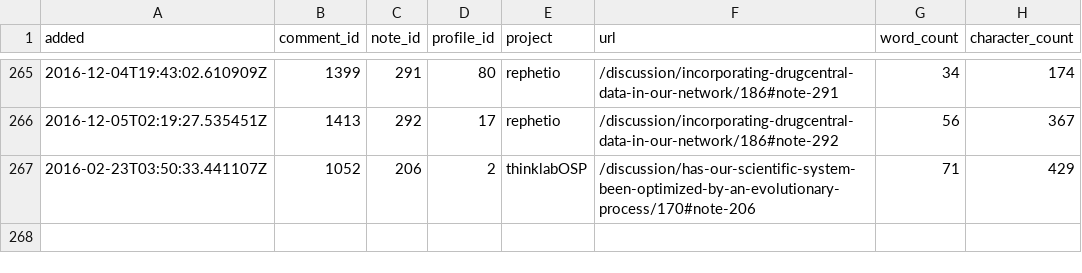
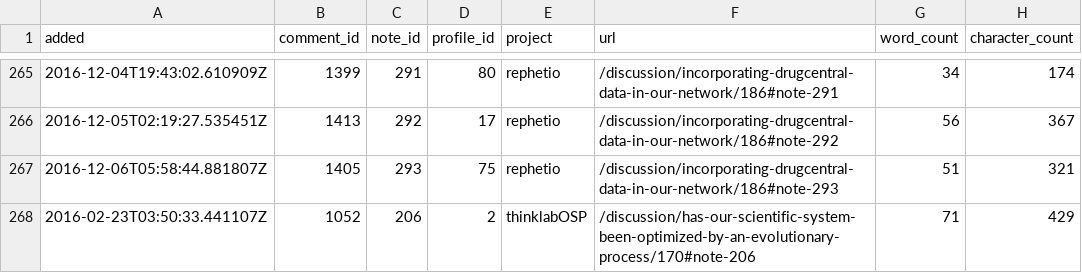
Before and after one commit to dhimmel/thinklytics, a TSV file: process/table/notes.tsv, drawn as a sheet; only a part is shown, gaps mark what is left out.

Commit message:
Auto-export all projects on 2016-12-06
Created by Travis CI build number 150 and job number 150.1.
https://travis-ci.org/dhimmel/thinklytics/builds/181775234
https://travis-ci.org/dhimmel/thinklytics/jobs/181775235

Committed on 2016-12-06T21:14:37+0000.

```diff
--- a/process/table/notes.tsv
+++ b/process/table/notes.tsv
@@ -266,2 +266,3 @@ added	comment_id	note_id	profile_id	project	url	word_count	character_count
 2016-12-05T02:19:27.535451Z	1413	292	17	rephetio	/discussion/incorporating-drugcentral-data-in-our-network/186#note-292	56	367
+2016-12-06T05:58:44.881807Z	1405	293	75	rephetio	/discussion/incorporating-drugcentral-data-in-our-network/186#note-293	51	321
 2016-02-23T03:50:33.441107Z	1052	206	2	thinklabOSP	/discussion/has-our-scientific-system-been-optimized-by-an-evolutionary-process/170#note-206	71	429
```
Also changed, not shown: process/table/comments.tsv, process/table/documents.tsv, 12 other files.
